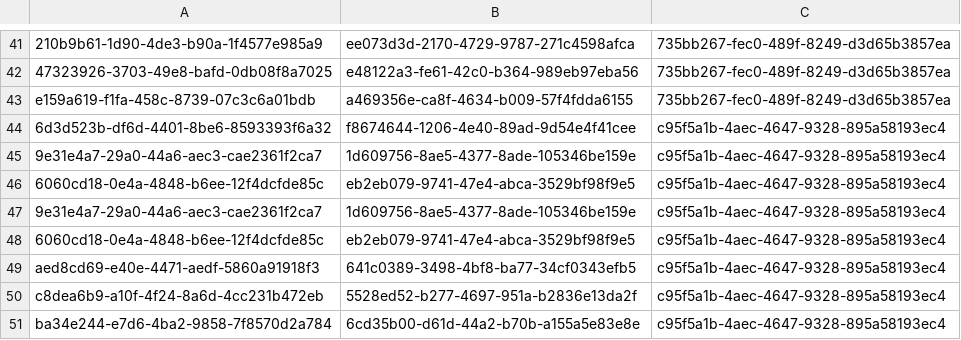
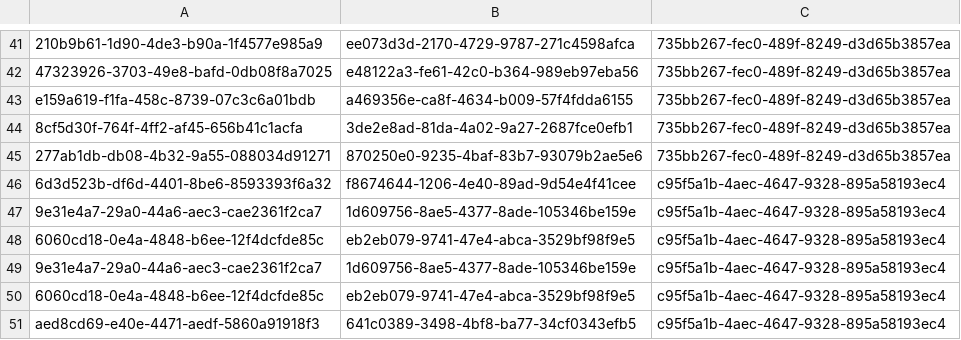
Before and after one commit to balachandhru-hub/main-backend-sila, a CSV file: src/Platform/Identity/Identity.Infrastructure/Migrations/RoleFeatureMapping.csv, drawn as a sheet; only a part is shown, gaps mark what is left out; the shorter side is filled out with more unchanged rows; the diff names each change by its address in the sheet, - before the commit and + after, or states it on an @@ line.

Commit message:
changes

```diff
--- a/src/Platform/Identity/Identity.Infrastructure/Migrations/RoleFeatureMapping.csv
+++ b/src/Platform/Identity/Identity.Infrastructure/Migrations/RoleFeatureMapping.csv
+row 44: 8cf5d30f-764f-4ff2-af45-656b41c1acfa | 3de2e8ad-81da-4a02-9a27-2687fce0efb1 | 735bb267-fec0-489f-8249-d3d65b3857ea
+row 45: 277ab1db-db08-4b32-9a55-088034d91271 | 870250e0-9235-4baf-83b7-93079b2ae5e6 | 735bb267-fec0-489f-8249-d3d65b3857ea
```
